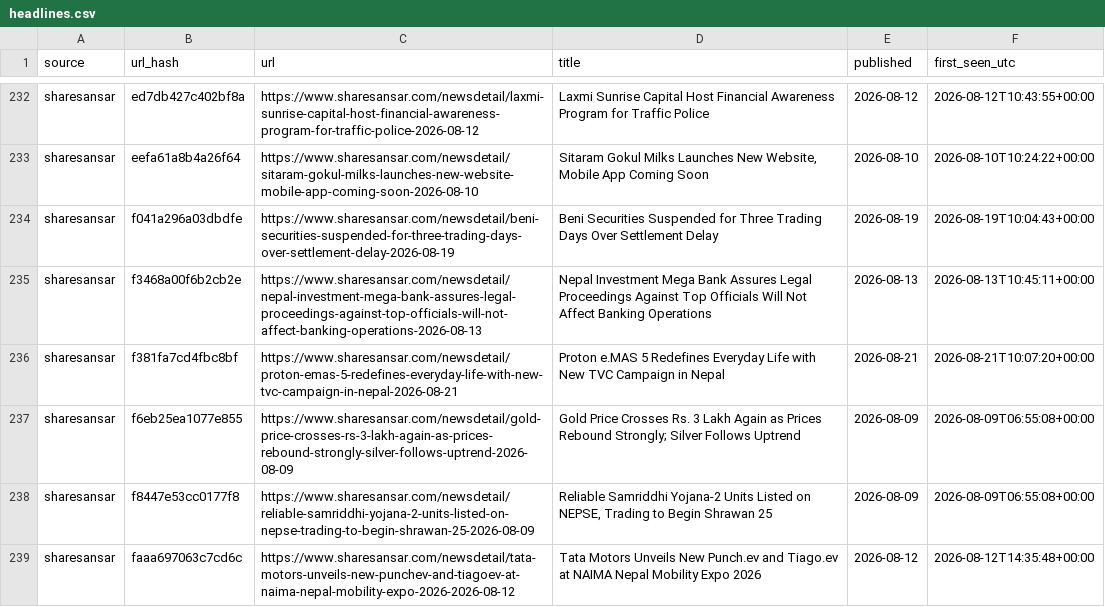
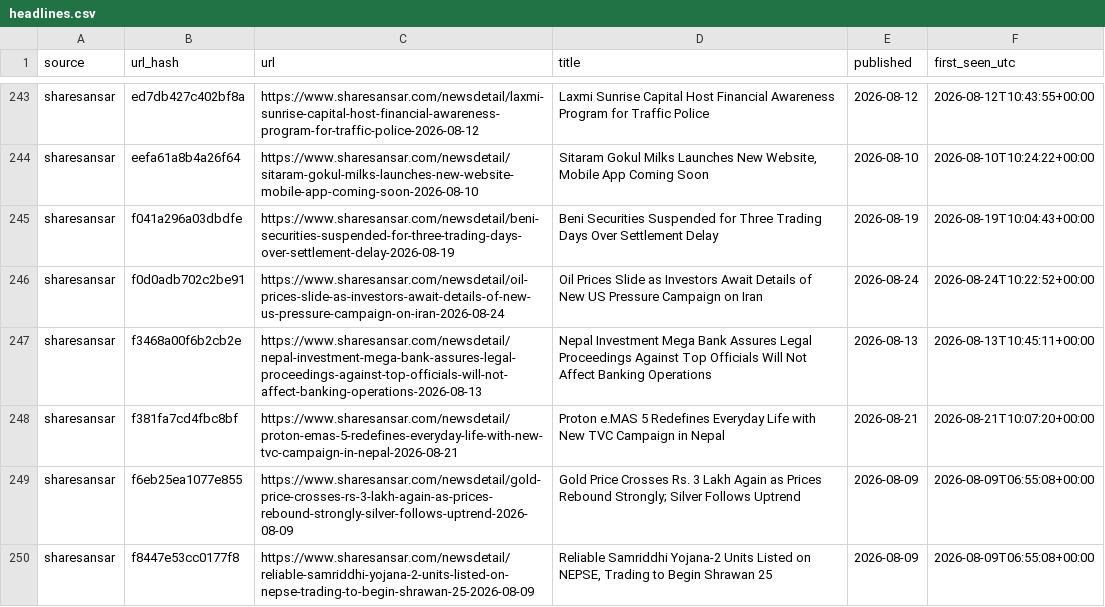
Before and after one commit to Aabaran7/nepse-forecast, a CSV file: data-mirror/news/headlines.csv, drawn as a sheet; only a part is shown, gaps mark what is left out; the shorter side is filled out with more unchanged rows; the diff covers the shown part only.

```diff
--- a/data-mirror/news/headlines.csv
+++ b/data-mirror/news/headlines.csv
@@ -234,2 +245,3 @@ sharesansar,eefa61a8b4a26f64,https://www.sharesansar.com/newsdetail/sitaram-goku
 sharesansar,f041a296a03dbdfe,https://www.sharesansar.com/newsdetail/beni-securities-suspended-for-three-trading-days-over-settlement-delay-2026-08-19,Beni Securities Suspended for Three Trading Days Over Settlement Delay,2026-08-19,2026-08-19T10:04:43+00:00
+sharesansar,f0d0adb702c2be91,https://www.sharesansar.com/newsdetail/oil-prices-slide-as-investors-await-details-of-new-us-pressure-campaign-on-iran-2026-08-24,Oil Prices Slide as Investors Await Details of New US Pressure Campaign on Iran,2026-08-24,2026-08-24T10:22:52+00:00
 sharesansar,f3468a00f6b2cb2e,https://www.sharesansar.com/newsdetail/nepal-investment-mega-bank-assures-legal-proceedings-against-top-officials-will-not-affect-banking-operations-2026-08-13,Nepal Investment Mega Bank Assures Legal Proceedings Against Top Officials Will Not Affect Banking Operations,2026-08-13,2026-08-13T10:45:11+00:00
```
Also changed, not shown: 12 added rows elsewhere in this file, data-mirror/archive/_manifest.csv, data-mirror/archive/indices.csv, 7 other files.
